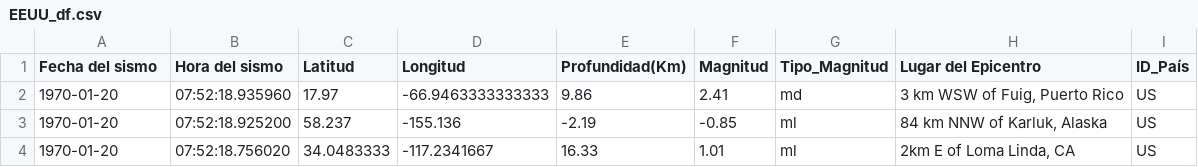
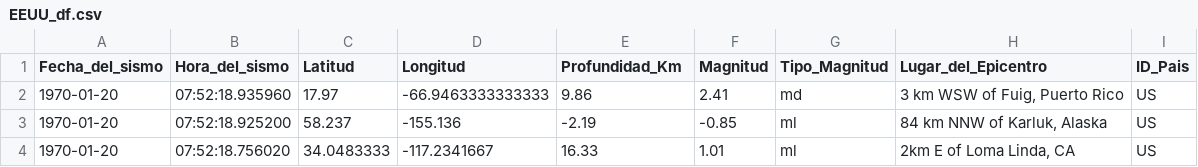
Before and after one commit to Macagonzalezamico/ProyectoSismo, a CSV file: code/eda/Datasets/EEUU_df.csv, drawn as a sheet; only a part is shown.

Commit message:
Add files via upload

```diff
--- a/code/eda/Datasets/EEUU_df.csv
+++ b/code/eda/Datasets/EEUU_df.csv
@@ -1,2 +1,2 @@
-Fecha del sismo,Hora del sismo,Latitud,Longitud,Profundidad(Km),Magnitud,Tipo_Magnitud,Lugar del Epicentro,ID_País
+Fecha_del_sismo,Hora_del_sismo,Latitud,Longitud,Profundidad_Km,Magnitud,Tipo_Magnitud,Lugar_del_Epicentro,ID_Pais
 1970-01-20,07:52:18.935960,17.97,-66.9463333333333,9.86,2.41,md,"3 km WSW of Fuig, Puerto Rico",US
```
